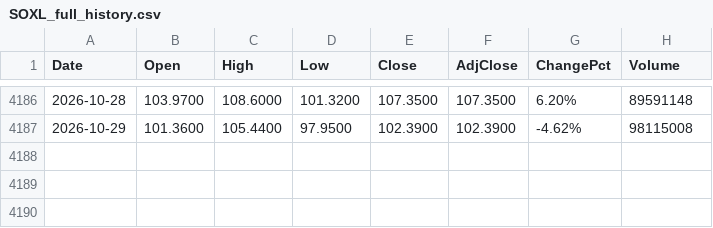
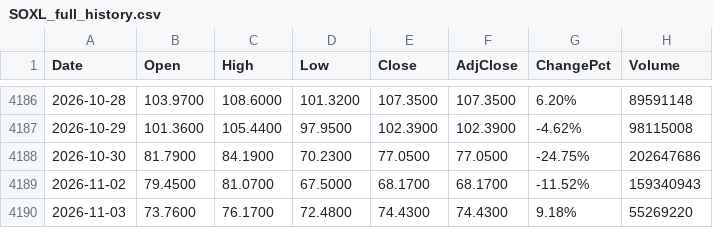
Before and after one commit to fanruihwaiting8/SMHDataAnalysis, a CSV file: Input/SOXL_full_history.csv, drawn as a sheet; only a part is shown, gaps mark what is left out.

Commit message:
feat(data+params): 全量历史数据重抓并基于全量窗口刷新推荐参数
- Input/ 六个 CSV 改为 FT markets 分年接口抓取的最早全量历史
  QQQ 1999-03 / SOXX+SMH 2001-07 / USD 2007-02 / TQQQ+SOXL 2010
  SMH 因 FT 无美股标的，用 SOXX 按 k=0.9196 比例回填早期段
- optimize_group_10y.py 新增触发事件预计算，回测提速约 100 倍，
  支持 all 全量窗口，可跑完 408 万组合全网格
- tools/optimize_dca.js 支持窗口参数
- 基于全量窗口重搜并写入新推荐参数（main.py / web/app.js）
  一次性口径末值 QQQ 组 +13.1% / USD 组 +7.2% / SMH 组 +1.3%
  定投口径三组同步重算
- 重建 web/data.js，bump 前端脚本版本号

```diff
--- a/Input/SOXL_full_history.csv
+++ b/Input/SOXL_full_history.csv
@@ -4187 +4187,4 @@ Date,Open,High,Low,Close,AdjClose,ChangePct,Volume
 2026-10-29,101.3600,105.4400,97.9500,102.3900,102.3900,-4.62%,98115008
+2026-10-30,81.7900,84.1900,70.2300,77.0500,77.0500,-24.75%,202647686
+2026-11-02,79.4500,81.0700,67.5000,68.1700,68.1700,-11.52%,159340943
+2026-11-03,73.7600,76.1700,72.4800,74.4300,74.4300,9.18%,55269220
```
Also changed, not shown: Input/TQQQ_full_history.csv, Input/USD_full_history.csv, 13 other files.
